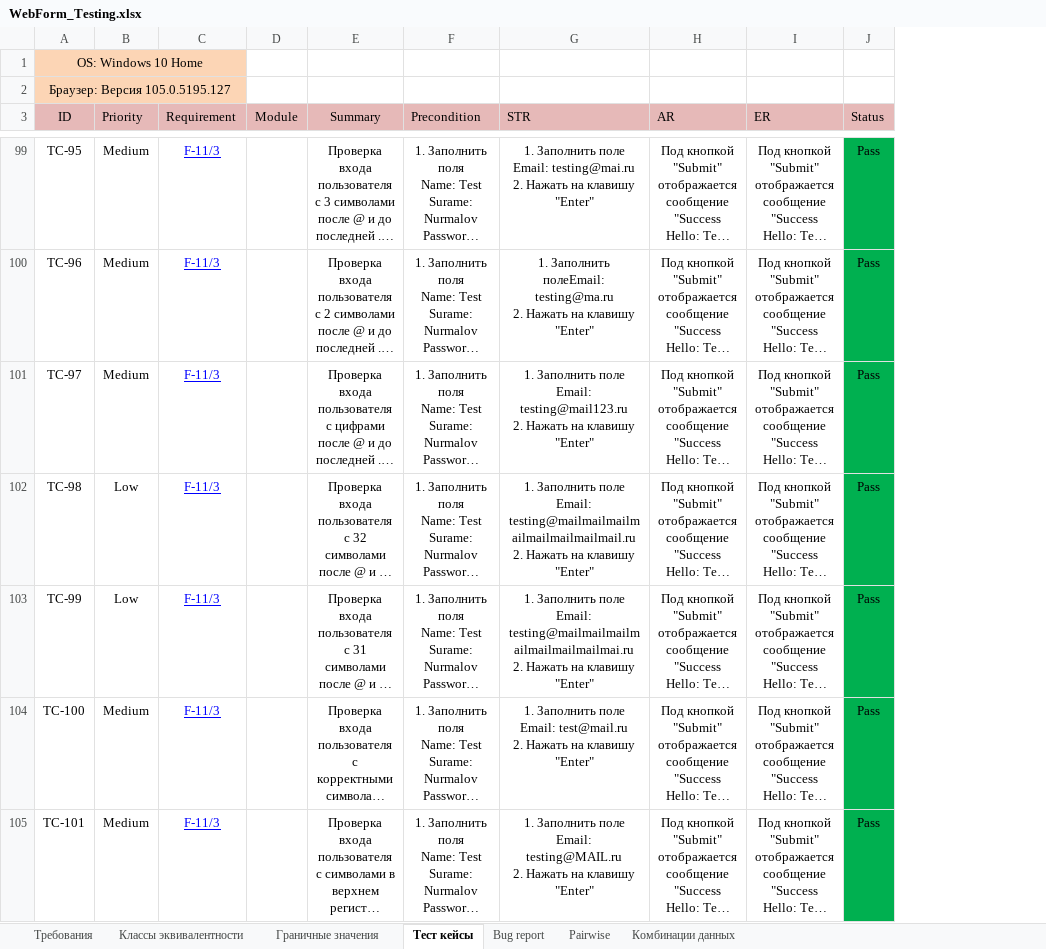
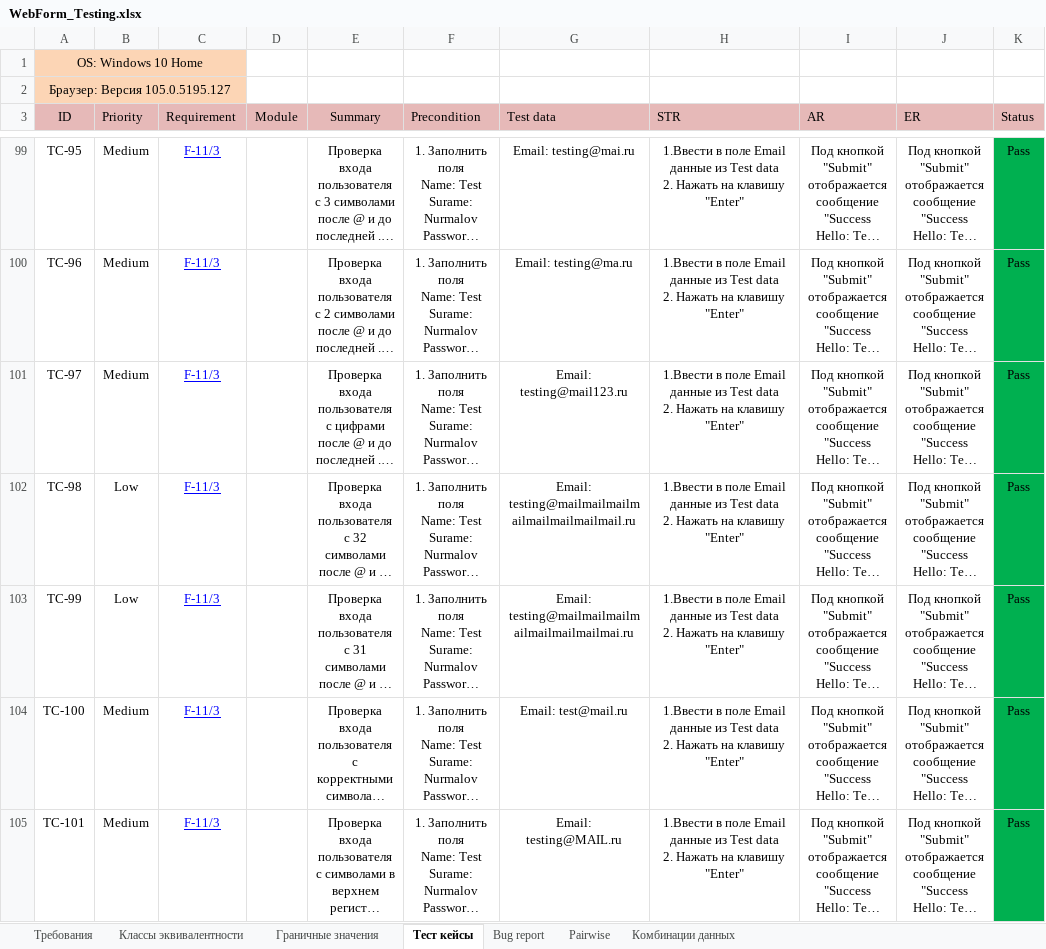
Before and after one commit to KunxY174/Web-testing, an Excel workbook: WebForm_Testing.xlsx, sheet Тест кейсы, drawn as a sheet; only a part is shown, gaps mark what is left out; long unchanged cells end in …; values as stored, in another font and other column widths than the file's, no borders; charts and pictures not drawn; addresses are those after the commit; ↵ is a line break in a cell; the diff covers the shown part only; the diff names each change by its address in the sheet, - before the commit and + after, or states it on an @@ line.

Commit message:
webform testing

```diff
--- a/WebForm_Testing.xlsx (sheet Тест кейсы)
+++ b/WebForm_Testing.xlsx (sheet Тест кейсы)
+column G (Test data), rows 99-105: Email: testing@mai.ru | Email: testing@ma.ru | Email: testing@mail123.ru | Email: testing@mailmailmailmailmailmailmailmail.ru | Email: testing@mailmailmailmailmailmailmailmai.ru | Email: test@mail.ru | Email: testing@MAIL.ru
-H99 (STR): 1. Заполнить поле Email: testing@mai.ru ↵ 2. Нажать…
+H99 (STR): 1.Ввести в поле Email данные из Test data ↵ 2. Нажать…
-H100 (STR): 1. Заполнить полеEmail: testing@ma.ru ↵ 2. Нажать…
+H100 (STR): 1.Ввести в поле Email данные из Test data ↵ 2. Нажать…
-H101 (STR): 1. Заполнить поле Email: testing@mail123.ru ↵ 2. Нажать…
+H101 (STR): 1.Ввести в поле Email данные из Test data ↵ 2. Нажать…
-H102 (STR): 1. Заполнить поле Email: testing@mailmailmailmailmailmailmailmail.ru ↵ 2. Нажать…
+H102 (STR): 1.Ввести в поле Email данные из Test data ↵ 2. Нажать…
-H103 (STR): 1. Заполнить поле Email: testing@mailmailmailmailmailmailmailmai.ru ↵ 2. Нажать…
+H103 (STR): 1.Ввести в поле Email данные из Test data ↵ 2. Нажать…
-H104 (STR): 1. Заполнить поле Email: test@mail.ru ↵ 2. Нажать…
+H104 (STR): 1.Ввести в поле Email данные из Test data ↵ 2. Нажать…
-H105 (STR): 1. Заполнить поле Email: testing@MAIL.ru ↵ 2. Нажать…
+H105 (STR): 1.Ввести в поле Email данные из Test data ↵ 2. Нажать…
```
Also changed, not shown: 123 edited cells elsewhere in this sheet, charts or pictures.
